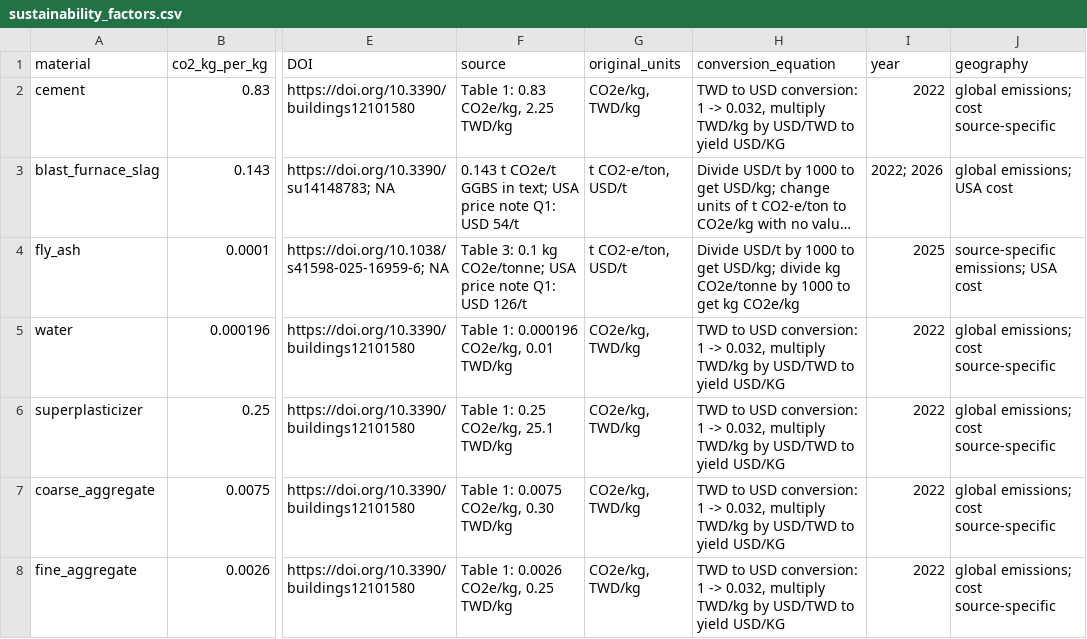
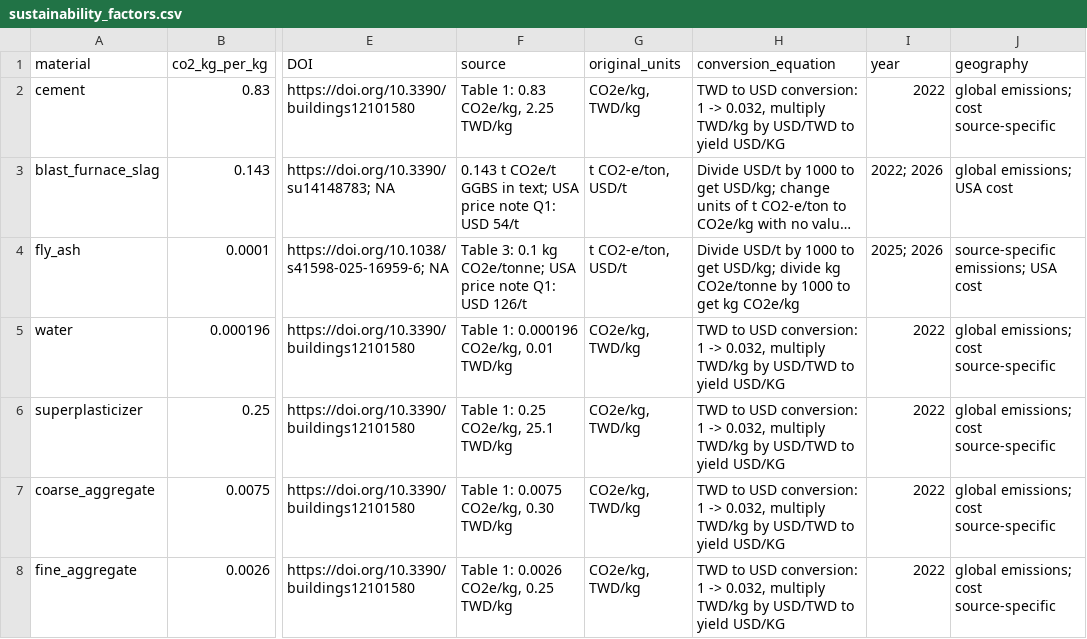
Before and after one commit to helloeveryone312-wq/Optimizing-Recycled-Aggregate-Concrete, a CSV file: data/sustainability_factors.csv, drawn as a sheet; only a part is shown, gaps mark what is left out; long unchanged cells end in …; the diff names each change by its address in the sheet, - before the commit and + after, or states it on an @@ line.

Commit message:
Add files via upload

```diff
--- a/data/sustainability_factors.csv
+++ b/data/sustainability_factors.csv
-I4 (year): 2025
+I4 (year): 2025; 2026
```
